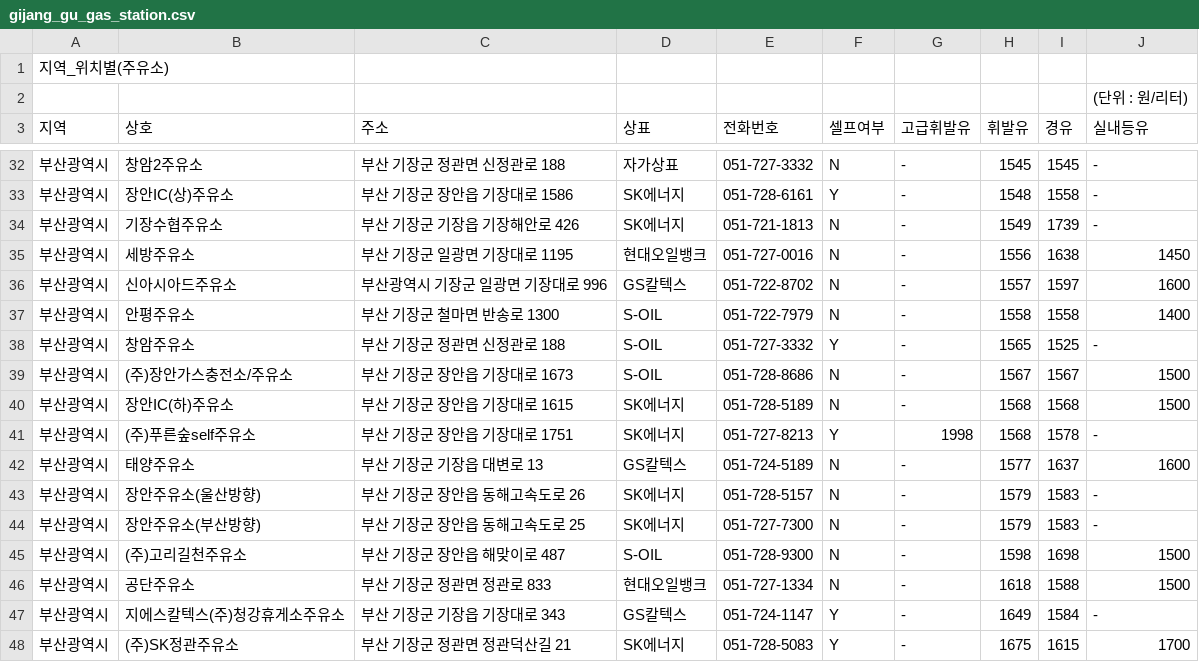
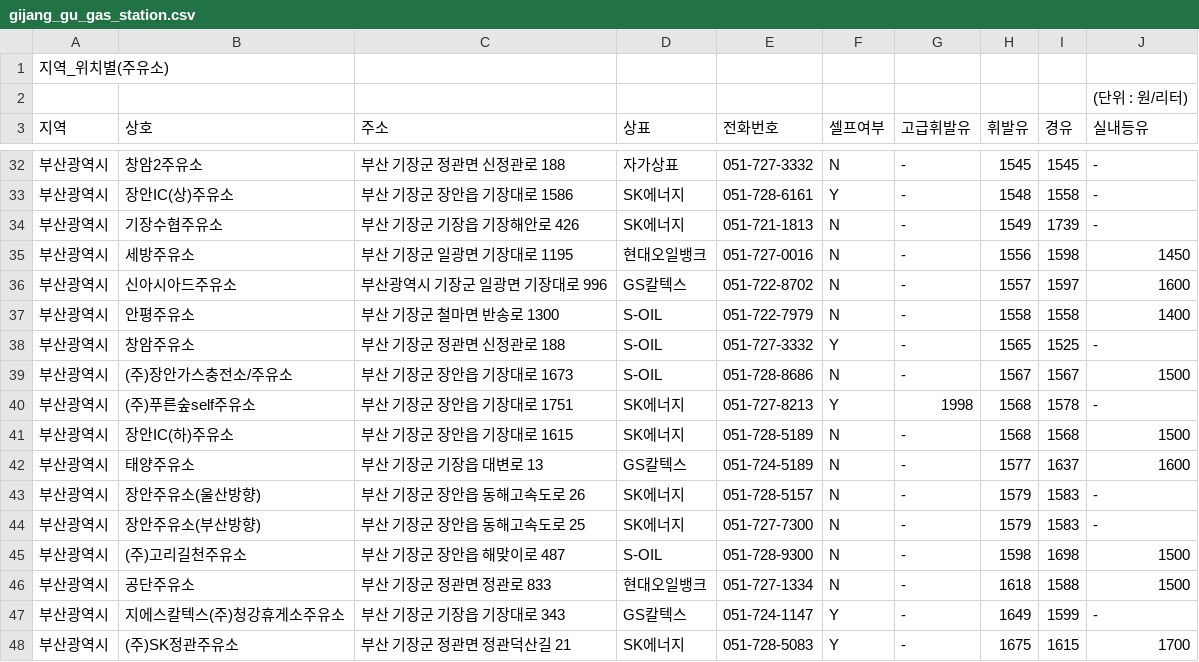
Before and after one commit to LEEGAB1/gonggongyung, a CSV file: gogo/output/gijang_gu_gas_station.csv, drawn as a sheet; only a part is shown, gaps mark what is left out; the diff covers the shown part only.

```diff
--- a/gogo/output/gijang_gu_gas_station.csv
+++ b/gogo/output/gijang_gu_gas_station.csv
@@ -34,3 +34,3 @@
 부산광역시,기장수협주유소,부산 기장군 기장읍 기장해안로 426,SK에너지,051-721-1813,N,-,1549,1739,-
-부산광역시,세방주유소,부산 기장군 일광면 기장대로 1195,현대오일뱅크,051-727-0016,N,-,1556,1638,1450
+부산광역시,세방주유소,부산 기장군 일광면 기장대로 1195,현대오일뱅크,051-727-0016,N,-,1556,1598,1450
 부산광역시,신아시아드주유소,부산광역시 기장군 일광면 기장대로 996,GS칼텍스,051-722-8702,N,-,1557,1597,1600
@@ -39,4 +39,4 @@
 부산광역시,(주)장안가스충전소/주유소,부산 기장군 장안읍 기장대로 1673,S-OIL,051-728-8686,N,-,1567,1567,1500
+부산광역시,(주)푸른숲self주유소,부산 기장군 장안읍 기장대로 1751,SK에너지,051-727-8213,Y,1998,1568,1578,-
 부산광역시,장안IC(하)주유소,부산 기장군 장안읍 기장대로 1615,SK에너지,051-728-5189,N,-,1568,1568,1500
-부산광역시,(주)푸른숲self주유소,부산 기장군 장안읍 기장대로 1751,SK에너지,051-727-8213,Y,1998,1568,1578,-
 부산광역시,태양주유소,부산 기장군 기장읍 대변로 13,GS칼텍스,051-724-5189,N,-,1577,1637,1600
@@ -46,3 +46,3 @@
 부산광역시,공단주유소,부산 기장군 정관면 정관로 833,현대오일뱅크,051-727-1334,N,-,1618,1588,1500
-부산광역시,지에스칼텍스(주)청강휴게소주유소,부산 기장군 기장읍 기장대로 343,GS칼텍스,051-724-1147,Y,-,1649,1584,-
+부산광역시,지에스칼텍스(주)청강휴게소주유소,부산 기장군 기장읍 기장대로 343,GS칼텍스,051-724-1147,Y,-,1649,1599,-
 부산광역시,(주)SK정관주유소,부산 기장군 정관면 정관덕산길 21,SK에너지,051-728-5083,Y,-,1675,1615,1700
```
Also changed, not shown: 1 added row, 1 removed row, 8 moved rows and 1 edited cell elsewhere in this file, gogo/output/buk_gu_gas_station.csv, gogo/output/dong_gu_gas_station.csv, 17 other files.
